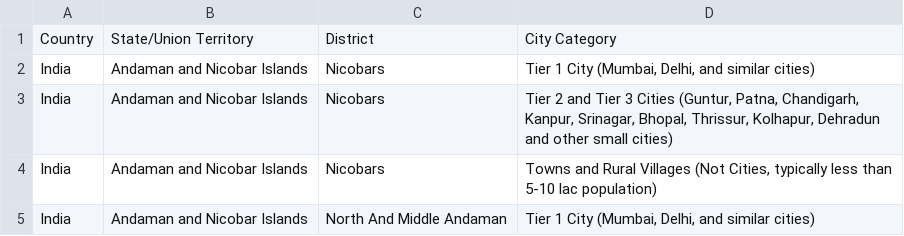
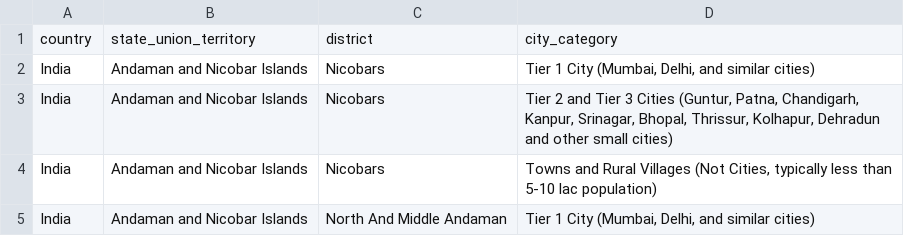
Before and after one commit to VigyanShaala-Tech/data-pipelines-v2, a CSV file: dbt/seeds/location_mapping.csv, drawn as a sheet; only a part is shown; removed rows and columns are numbered as before the commit, all else as after; the diff names each change by its address in the sheet, - before the commit and + after, or states it on an @@ line.

```diff
--- a/dbt/seeds/location_mapping.csv
+++ b/dbt/seeds/location_mapping.csv
-row 1: Country | State/Union Territory | District | City Category
+row 1: country | state_union_territory | district | city_category
```
Also changed, not shown: dbt/seeds/college_mapping.csv, dbt/seeds/course_mapping.csv, 1 other file.
